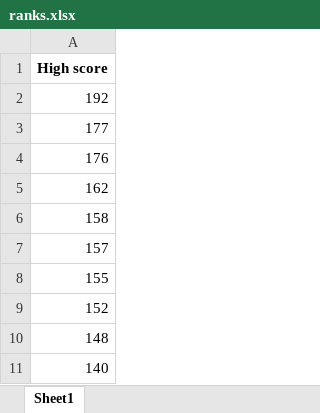
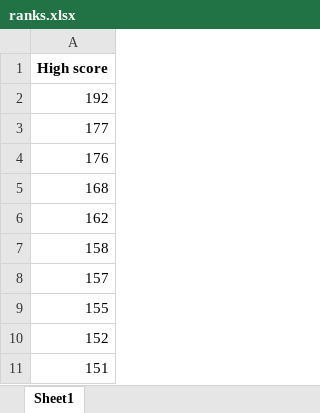
Before and after one commit to K0l4s/SnakeGameAI, an Excel workbook: ranks.xlsx, sheet Sheet1, drawn as a sheet; values as stored, in another font and other column widths than the file's, no borders; removed rows and columns are numbered as before the commit, all else as after; the diff names each change by its address in the sheet, - before the commit and + after, or states it on an @@ line.

```diff
--- a/ranks.xlsx (sheet Sheet1)
+++ b/ranks.xlsx (sheet Sheet1)
+row 5: 168
-A11: 148
+A11: 151
-row 11: 140
```
Also changed, not shown: 6 other files.
